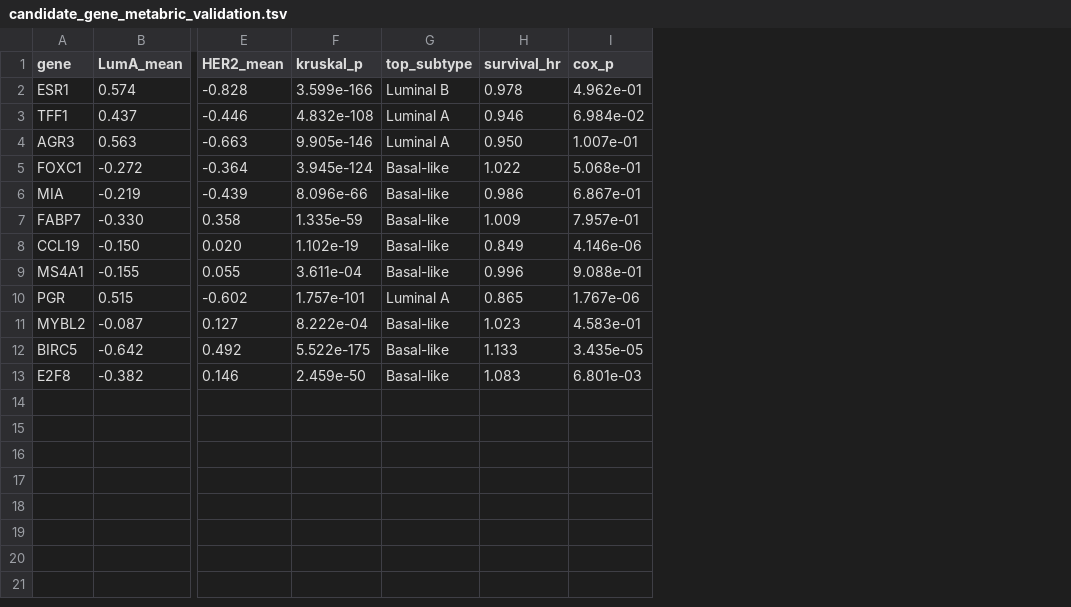
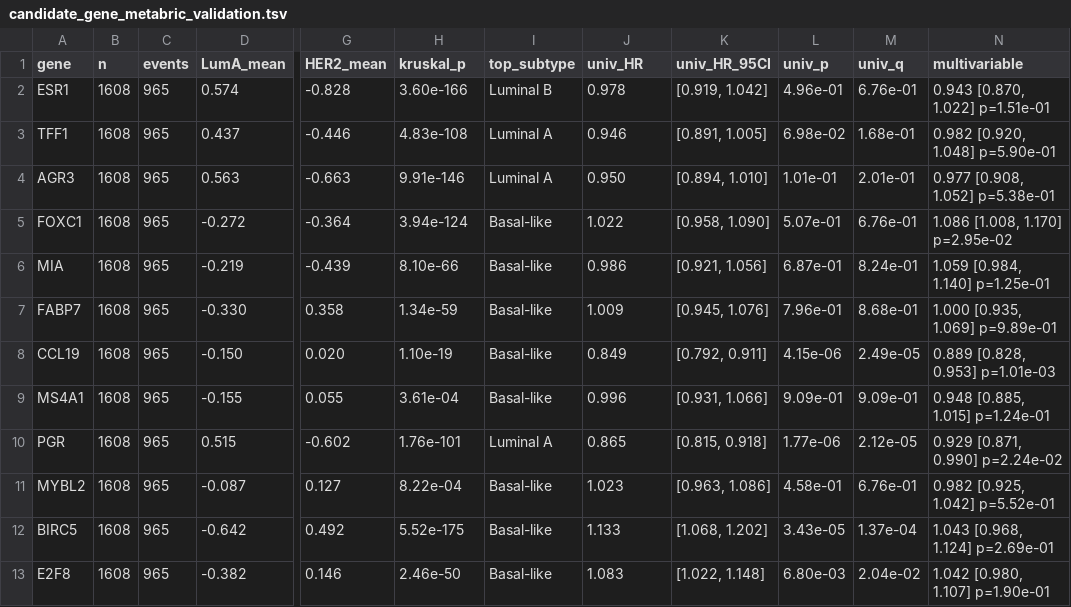
Before and after one commit to 381521602/Supervised_distribution_divergence_omics_imaging_breast_cancer, a TSV file: data/results/candidate_gene_metabric_validation.tsv, drawn as a sheet; only a part is shown, gaps mark what is left out; removed rows and columns are numbered as before the commit, all else as after; the diff names each change by its address in the sheet, - before the commit and + after, or states it on an @@ line.

```diff
--- a/data/results/candidate_gene_metabric_validation.tsv
+++ b/data/results/candidate_gene_metabric_validation.tsv
+column B (n), rows 2-13: all 1608
+column C (events), rows 2-13: all 965
-column I (cox_p), rows 2-13: 4.962e-01 | 6.984e-02 | 1.007e-01 | 5.068e-01 | 6.867e-01 | 7.957e-01 | 4.146e-06 | 9.088e-01 | 1.767e-06 | 4.583e-01 | 3.435e-05 | 6.801e-03
+column K (univ_HR_95CI), rows 2-13: [0.919, 1.042] | [0.891, 1.005] | [0.894, 1.010] | [0.958, 1.090] | [0.921, 1.056] | [0.945, 1.076] | [0.792, 0.911] | [0.931, 1.066] | [0.815, 0.918] | [0.963, 1.086] | [1.068, 1.202] | [1.022, 1.148]
+column L (univ_p), rows 2-13: 4.96e-01 | 6.98e-02 | 1.01e-01 | 5.07e-01 | 6.87e-01 | 7.96e-01 | 4.15e-06 | 9.09e-01 | 1.77e-06 | 4.58e-01 | 3.43e-05 | 6.80e-03
+column M (univ_q), rows 2-13: 6.76e-01 | 1.68e-01 | 2.01e-01 | 6.76e-01 | 8.24e-01 | 8.68e-01 | 2.49e-05 | 9.09e-01 | 2.12e-05 | 6.76e-01 | 1.37e-04 | 2.04e-02
+column N (multivariable), rows 2-13: 0.943 [0.870, 1.022] p=1.51e-01 | 0.982 [0.920, 1.048] p=5.90e-01 | 0.977 [0.908, 1.052] p=5.38e-01 | 1.086 [1.008, 1.170] p=2.95e-02 | 1.059 [0.984, 1.140] p=1.25e-01 | 1.000 [0.935, 1.069] p=9.89e-01 | 0.889 [0.828, 0.953] p=1.01e-03 | 0.948 [0.885, 1.015] p=1.24e-01 | 0.929 [0.871, 0.990] p=2.24e-02 | 0.982 [0.925, 1.042] p=5.52e-01 | 1.043 [0.968, 1.124] p=2.69e-01 | 1.042 [0.980, 1.107] p=1.90e-01
-J1: survival_hr
+J1: univ_HR
-H2 (kruskal_p): 3.599e-166
+H2 (kruskal_p): 3.60e-166
-H3 (kruskal_p): 4.832e-108
+H3 (kruskal_p): 4.83e-108
-H4 (kruskal_p): 9.905e-146
+H4 (kruskal_p): 9.91e-146
-H5 (kruskal_p): 3.945e-124
+H5 (kruskal_p): 3.94e-124
-H6 (kruskal_p): 8.096e-66
+H6 (kruskal_p): 8.10e-66
-H7 (kruskal_p): 1.335e-59
+H7 (kruskal_p): 1.34e-59
-H8 (kruskal_p): 1.102e-19
+H8 (kruskal_p): 1.10e-19
-H9 (kruskal_p): 3.611e-04
+H9 (kruskal_p): 3.61e-04
-H10 (kruskal_p): 1.757e-101
+H10 (kruskal_p): 1.76e-101
-H11 (kruskal_p): 8.222e-04
+H11 (kruskal_p): 8.22e-04
-H12 (kruskal_p): 5.522e-175
+H12 (kruskal_p): 5.52e-175
-H13 (kruskal_p): 2.459e-50
+H13 (kruskal_p): 2.46e-50
```
Also changed, not shown: 8 other files.
